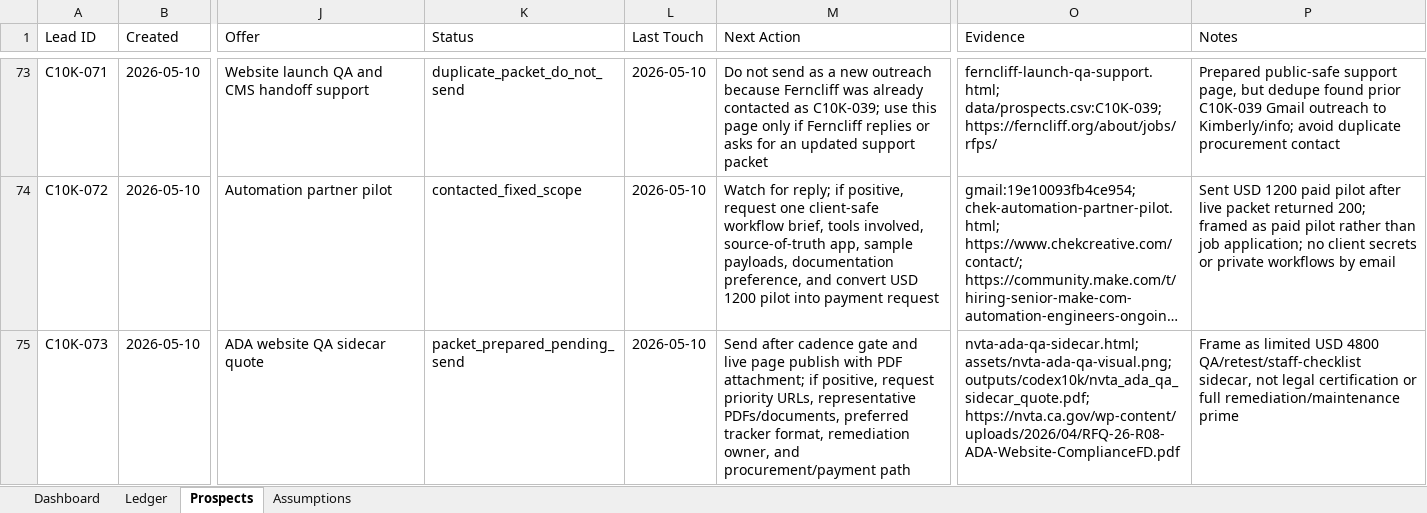
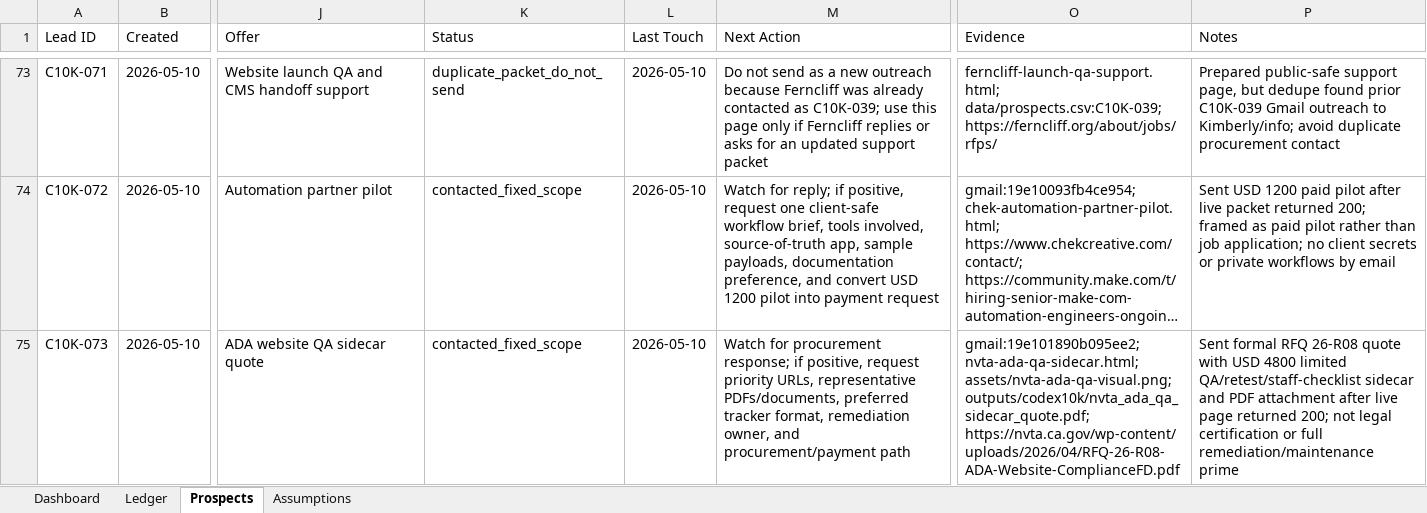
Before and after one commit to anonymusk7/codex10k-workflow-recovery, an Excel workbook: outputs/codex10k/codex10k_revenue_tracker.xlsx, sheet Prospects, drawn as a sheet; only a part is shown, gaps mark what is left out; long unchanged cells end in …; values as stored, in another font and other column widths than the file's, no borders; the diff names each change by its address in the sheet, - before the commit and + after, or states it on an @@ line.

Commit message:
Record NVTA quote send

```diff
--- a/outputs/codex10k/codex10k_revenue_tracker.xlsx (sheet Prospects)
+++ b/outputs/codex10k/codex10k_revenue_tracker.xlsx (sheet Prospects)
-K75 (Status): packet_prepared_pending_send
+K75 (Status): contacted_fixed_scope
-M75 (Next Action): Send after cadence gate and live page publish with PDF attachment; if positive,…
+M75 (Next Action): Watch for procurement response; if positive,…
-O75 (Evidence): nvta-ada-qa-sidecar.html; assets/nvta-ada-qa-visual.png;…
+O75 (Evidence): gmail:19e101890b095ee2; nvta-ada-qa-sidecar.html; assets/nvta-ada-qa-visual.png;…
-P75 (Notes): Frame as limited USD 4800 QA/retest/staff-checklist sidecar, not legal…
+P75 (Notes): Sent formal RFQ 26-R08 quote with USD 4800 limited QA/retest/staff-checklist sidecar and PDF attachment after live page returned 200; not legal…
```
Also changed, not shown: 4 other files.
